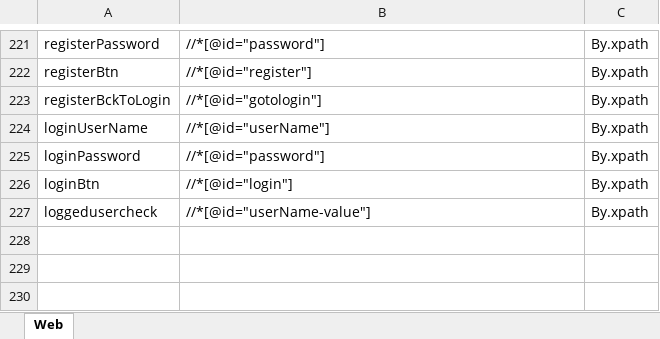
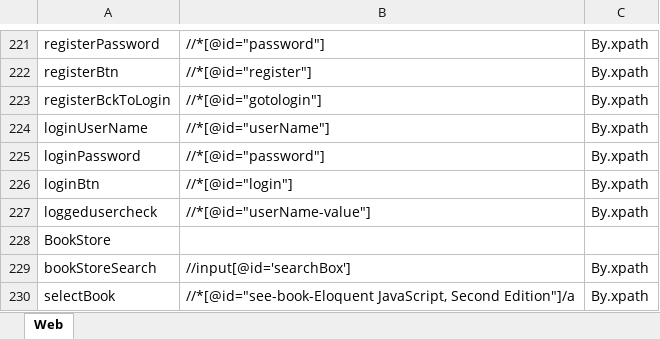
Before and after one commit to Wish0110/ToolsQA_DemoSite_Automation, an Excel workbook: data/locatorsRepository.xlsx, sheet Web, drawn as a sheet; only a part is shown, gaps mark what is left out; values as stored, in another font and other column widths than the file's, no borders; the diff names each change by its address in the sheet, - before the commit and + after, or states it on an @@ line.

Commit message:
Book Store Page - Books Search & select

```diff
--- a/data/locatorsRepository.xlsx (sheet Web)
+++ b/data/locatorsRepository.xlsx (sheet Web)
+row 228: BookStore
+row 229: bookStoreSearch | //input[@id='searchBox'] | By.xpath
+row 230: selectBook | //*[@id="see-book-Eloquent JavaScript, Second Edition"]/a | By.xpath
```
Also changed, not shown: 2 other files.
